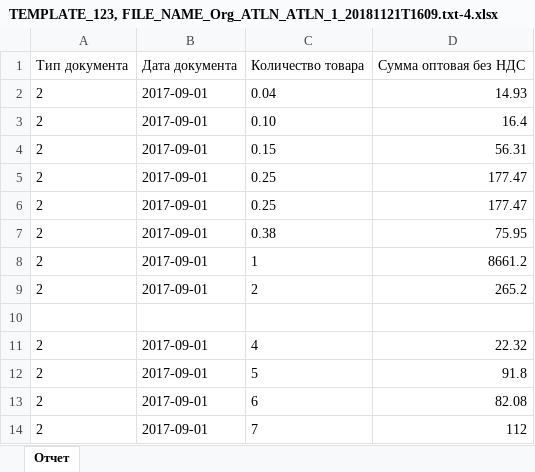
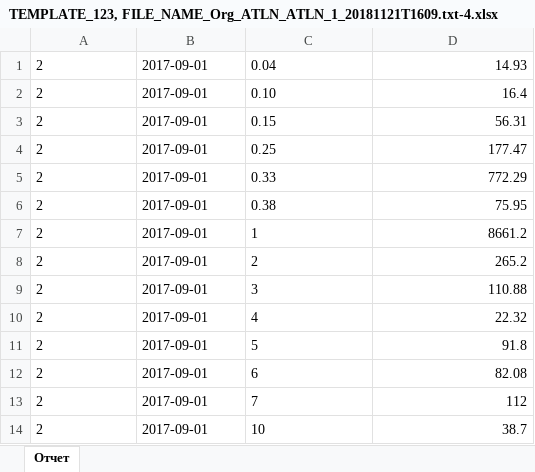
Before and after one commit to Graygood/goodtables, an Excel workbook: TEMPLATE_123, FILE_NAME_Org_ATLN_ATLN_1_20181121T1609.txt-4.xlsx, sheet Отчет, drawn as a sheet; only a part is shown; the shorter side is filled out with more unchanged rows; values as stored, in another font and other column widths than the file's, no borders; removed rows and columns are numbered as before the commit, all else as after; the diff names each change by its address in the sheet, - before the commit and + after, or states it on an @@ line.

```diff
--- a/TEMPLATE_123, FILE_NAME_Org_ATLN_ATLN_1_20181121T1609.txt-4.xlsx (sheet Отчет)
+++ b/TEMPLATE_123, FILE_NAME_Org_ATLN_ATLN_1_20181121T1609.txt-4.xlsx (sheet Отчет)
-row 1: Тип документа | Дата документа | Количество товара | Сумма оптовая без НДС
-C5: 0.25
+C5: 0.33
-D5: 177.47
+D5: 772.29
-row 9: (empty)
+row 9: 2 | 2017-09-01 | 3 | 110.88
```
Also changed, not shown: 1 other file.
